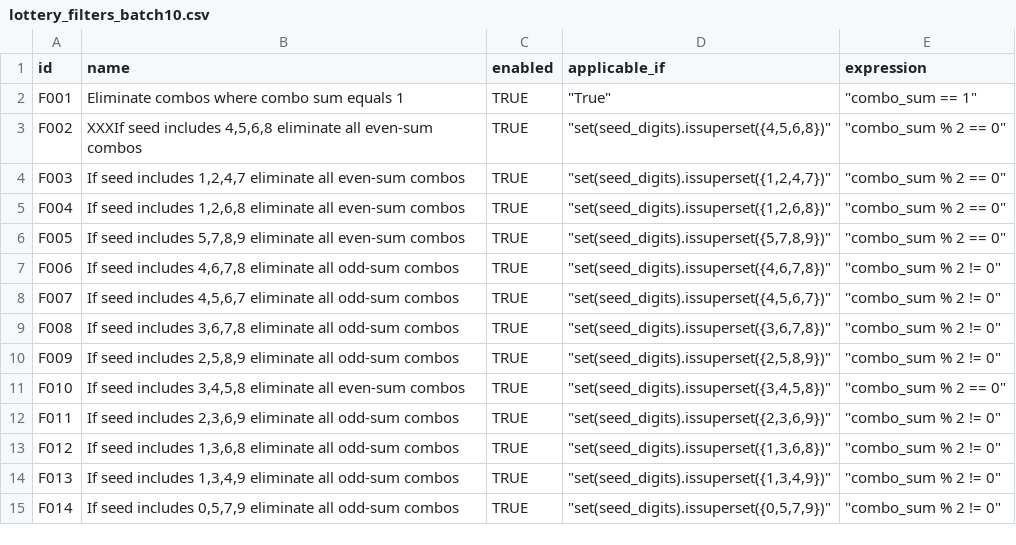
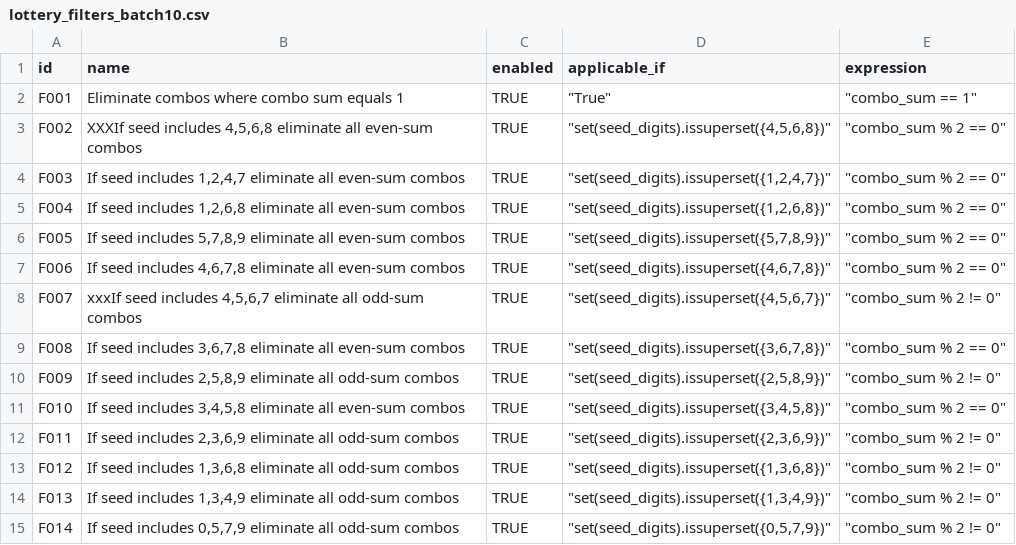
Before and after one commit to wanawin/pythonfiltertester, a CSV file: lottery_filters_batch10.csv, drawn as a sheet; only a part is shown.

Commit message:
Update lottery_filters_batch10.csv

```diff
--- a/lottery_filters_batch10.csv
+++ b/lottery_filters_batch10.csv
@@ -6,5 +6,5 @@ F004,"If seed includes 1,2,6,8 eliminate all even-sum combos",TRUE,"""set(seed_d
 F005,"If seed includes 5,7,8,9 eliminate all even-sum combos",TRUE,"""set(seed_digits).issuperset({5,7,8,9})""","""combo_sum % 2 == 0""",,,,,,,,,,
-F006,"If seed includes 4,6,7,8 eliminate all odd-sum combos",TRUE,"""set(seed_digits).issuperset({4,6,7,8})""","""combo_sum % 2 != 0""",,,,,,,,,,
-F007,"If seed includes 4,5,6,7 eliminate all odd-sum combos",TRUE,"""set(seed_digits).issuperset({4,5,6,7})""","""combo_sum % 2 != 0""",,,,,,,,,,
-F008,"If seed includes 3,6,7,8 eliminate all odd-sum combos",TRUE,"""set(seed_digits).issuperset({3,6,7,8})""","""combo_sum % 2 != 0""",,,,,,,,,,
+F006,"If seed includes 4,6,7,8 eliminate all even-sum combos",TRUE,"""set(seed_digits).issuperset({4,6,7,8})""","""combo_sum % 2 == 0""",,,,,,,,,,
+F007,"xxxIf seed includes 4,5,6,7 eliminate all odd-sum combos",TRUE,"""set(seed_digits).issuperset({4,5,6,7})""","""combo_sum % 2 != 0""",,,,,,,,,,
+F008,"If seed includes 3,6,7,8 eliminate all even-sum combos",TRUE,"""set(seed_digits).issuperset({3,6,7,8})""","""combo_sum % 2 == 0""",,,,,,,,,,
 F009,"If seed includes 2,5,8,9 eliminate all odd-sum combos",TRUE,"""set(seed_digits).issuperset({2,5,8,9})""","""combo_sum % 2 != 0""",,,,,,,,,,
```
